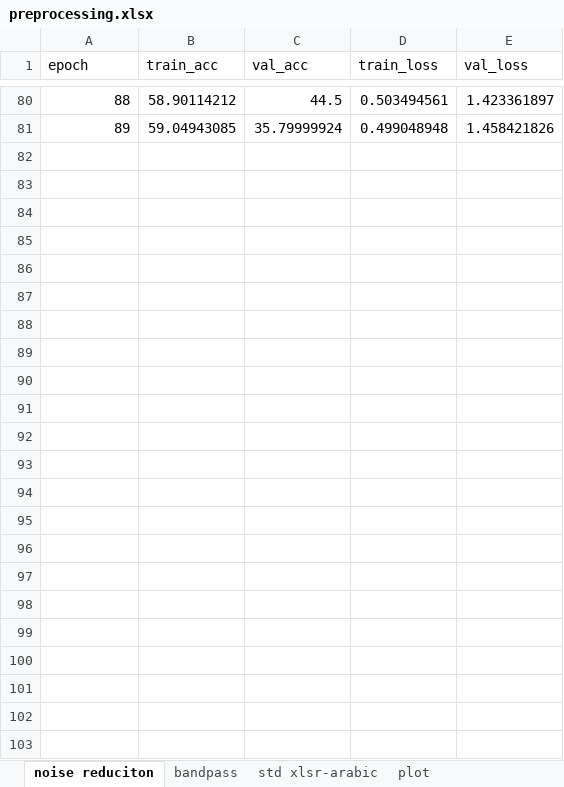
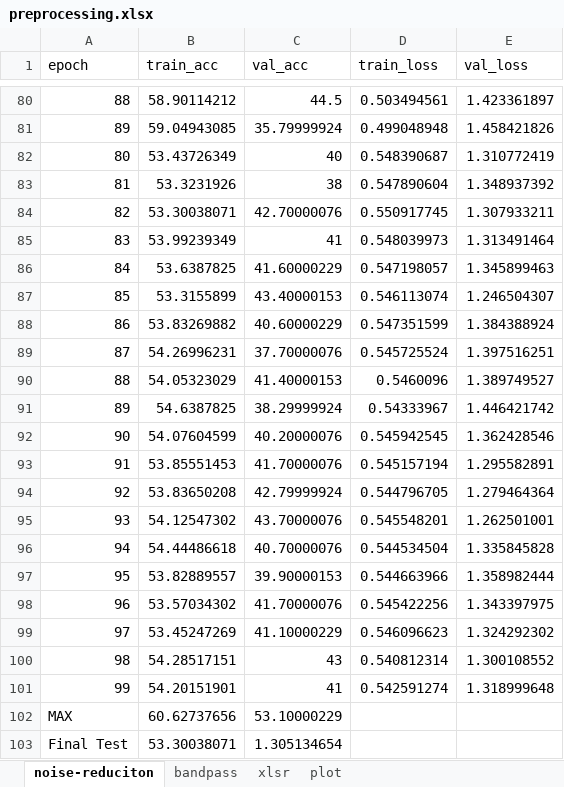
Before and after one commit to madelineyounes/thesis, an Excel workbook: output/preprocessing.xlsx, sheet noise-reduciton, drawn as a sheet; only a part is shown, gaps mark what is left out; values as stored, in another font and other column widths than the file's, no borders; the diff names each change by its address in the sheet, - before the commit and + after, or states it on an @@ line.

Commit message:
added more tests

```diff
--- a/output/preprocessing.xlsx (sheet noise-reduciton)
+++ b/output/preprocessing.xlsx (sheet noise-reduciton)
-sheet tab: noise reduciton
+sheet tab: noise-reduciton
-sheet tab: std xlsr-arabic
+sheet tab: xlsr
+row 82: 80 | 53.43726349 | 40 | 0.548390687 | 1.310772419
+row 83: 81 | 53.3231926 | 38 | 0.547890604 | 1.348937392
+row 84: 82 | 53.30038071 | 42.70000076 | 0.550917745 | 1.307933211
+row 85: 83 | 53.99239349 | 41 | 0.548039973 | 1.313491464
+row 86: 84 | 53.6387825 | 41.60000229 | 0.547198057 | 1.345899463
+row 87: 85 | 53.3155899 | 43.40000153 | 0.546113074 | 1.246504307
+row 88: 86 | 53.83269882 | 40.60000229 | 0.547351599 | 1.384388924
+row 89: 87 | 54.26996231 | 37.70000076 | 0.545725524 | 1.397516251
+row 90: 88 | 54.05323029 | 41.40000153 | 0.5460096 | 1.389749527
+row 91: 89 | 54.6387825 | 38.29999924 | 0.54333967 | 1.446421742
+row 92: 90 | 54.07604599 | 40.20000076 | 0.545942545 | 1.362428546
+row 93: 91 | 53.85551453 | 41.70000076 | 0.545157194 | 1.295582891
+row 94: 92 | 53.83650208 | 42.79999924 | 0.544796705 | 1.279464364
+row 95: 93 | 54.12547302 | 43.70000076 | 0.545548201 | 1.262501001
+row 96: 94 | 54.44486618 | 40.70000076 | 0.544534504 | 1.335845828
+row 97: 95 | 53.82889557 | 39.90000153 | 0.544663966 | 1.358982444
+row 98: 96 | 53.57034302 | 41.70000076 | 0.545422256 | 1.343397975
+row 99: 97 | 53.45247269 | 41.10000229 | 0.546096623 | 1.324292302
+row 100: 98 | 54.28517151 | 43 | 0.540812314 | 1.300108552
+row 101: 99 | 54.20151901 | 41 | 0.542591274 | 1.318999648
+row 102: MAX | 60.62737656 | 53.10000229
+row 103: Final Test | 53.30038071 | 1.305134654
```
Also changed, not shown: sheet xlsr, sheet bandpass, charts or pictures, output/batch-size.xlsx, output/downstream.xlsx, 14 other files.
